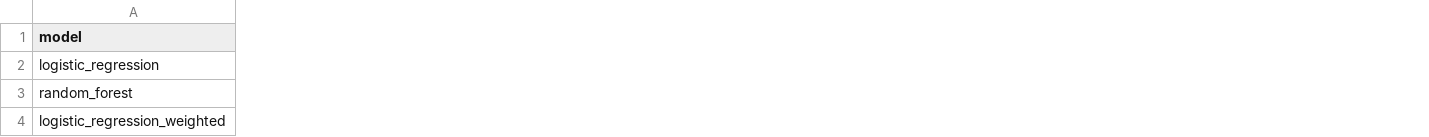
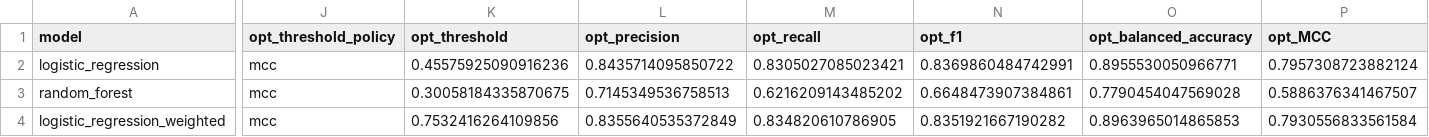
Before and after one commit to Vishak25/massive_mining_assignment2, a CSV file: outputs/metrics_valid.csv, drawn as a sheet; only a part is shown, gaps mark what is left out; the diff covers the shown part only; the diff names each change by its address in the sheet, - before the commit and + after, or states it on an @@ line.

Commit message:
scaling outputs

```diff
--- a/outputs/metrics_valid.csv
+++ b/outputs/metrics_valid.csv
+column J (opt_threshold_policy), rows 2-4: all mcc
+column K (opt_threshold), rows 2-4: 0.45575925090916236 | 0.30058184335870675 | 0.7532416264109856
+column L (opt_precision), rows 2-4: 0.8435714095850722 | 0.7145349536758513 | 0.8355640535372849
+column M (opt_recall), rows 2-4: 0.8305027085023421 | 0.6216209143485202 | 0.834820610786905
+column N (opt_f1), rows 2-4: 0.8369860484742991 | 0.6648473907384861 | 0.8351921667190282
+column O (opt_balanced_accuracy), rows 2-4: 0.8955530050966771 | 0.7790454047569028 | 0.8963965014865853
+column P (opt_MCC), rows 2-4: 0.7957308723882124 | 0.5886376341467507 | 0.7930556833561584
```
Also changed, not shown: 3 added rows and 40 edited cells elsewhere in this file, outputs/calibration_valid.csv, outputs/metrics_test.csv, 21 other files.
